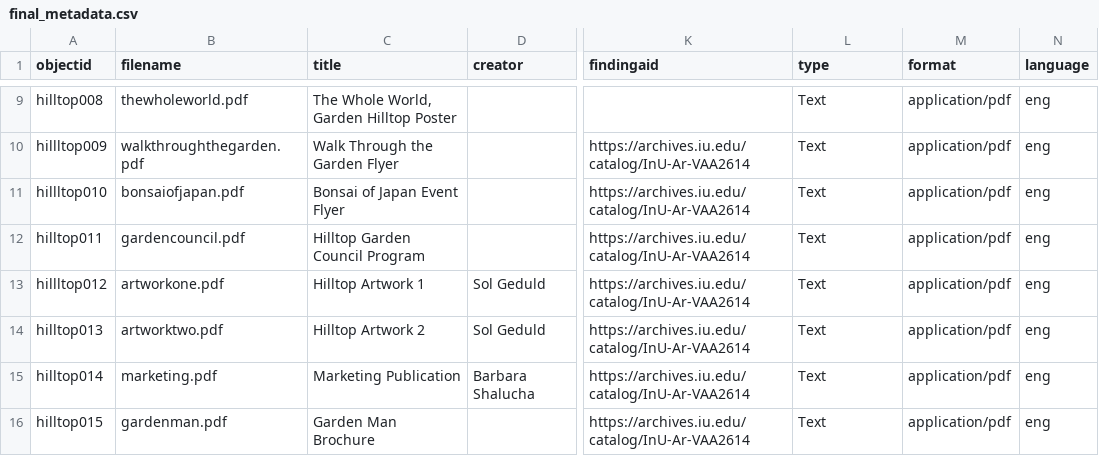
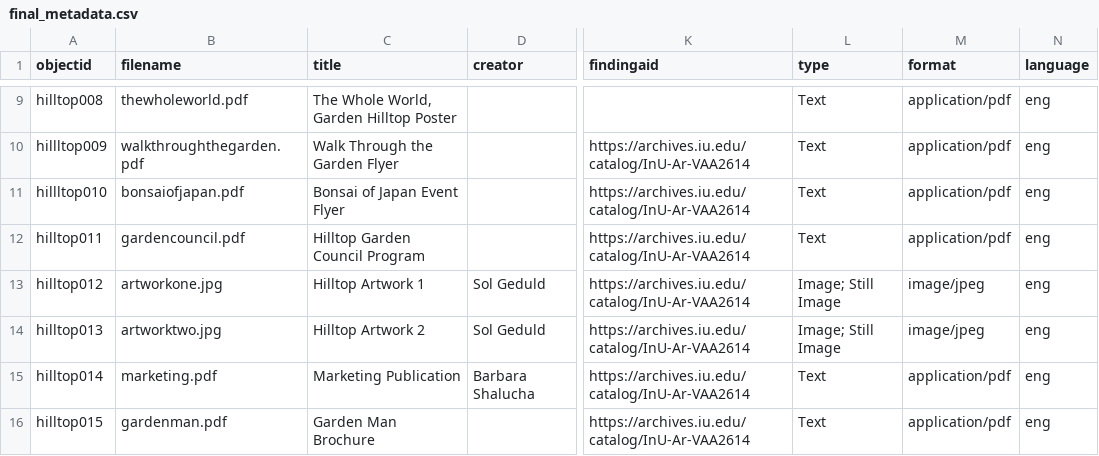
Before and after one commit to jotremba12/hilltopdigitallibrary, a CSV file: _data/final_metadata.csv, drawn as a sheet; only a part is shown, gaps mark what is left out; the diff names each change by its address in the sheet, - before the commit and + after, or states it on an @@ line.

Commit message:
Add files via upload

```diff
--- a/_data/final_metadata.csv
+++ b/_data/final_metadata.csv
-A13 (objectid): hillltop012
+A13 (objectid): hilltop012
-B13 (filename): artworkone.pdf
+B13 (filename): artworkone.jpg
-L13:L14 (type): Text
+L13:L14 (type): Image; Still Image
-M13:M14 (format): application/pdf
+M13:M14 (format): image/jpeg
-B14 (filename): artworktwo.pdf
+B14 (filename): artworktwo.jpg
```
